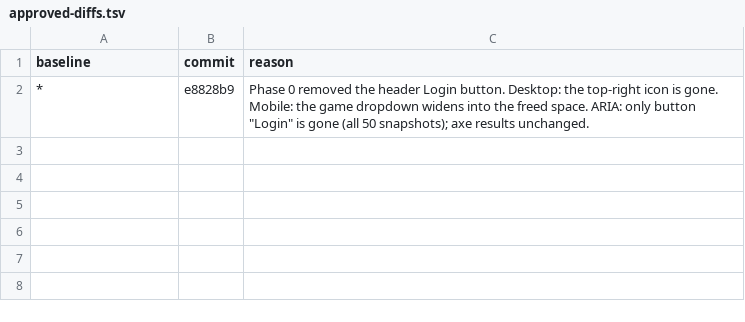
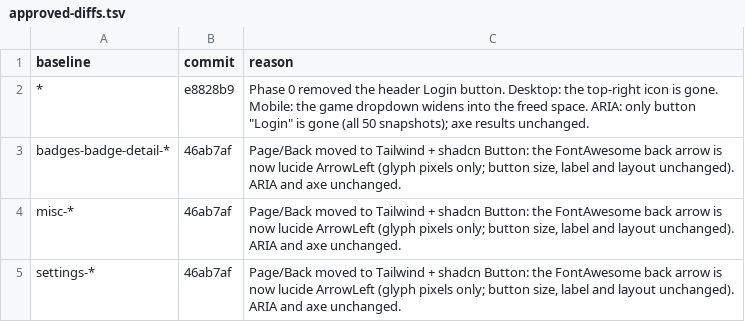
Before and after one commit to diballesteros/nuzlocke, a TSV file: verification/approved-diffs.tsv, drawn as a sheet; the diff names each change by its address in the sheet, - before the commit and + after, or states it on an @@ line.

```diff
--- a/verification/approved-diffs.tsv
+++ b/verification/approved-diffs.tsv
+row 3: badges-badge-detail-* | 46ab7af | Page/Back moved to Tailwind + shadcn Button: the FontAwesome back arrow is now lucide ArrowLeft (glyph pixels only; button size, label and layout unchanged). ARIA and axe unchanged.
+row 4: misc-* | 46ab7af | Page/Back moved to Tailwind + shadcn Button: the FontAwesome back arrow is now lucide ArrowLeft (glyph pixels only; button size, label and layout unchanged). ARIA and axe unchanged.
+row 5: settings-* | 46ab7af | Page/Back moved to Tailwind + shadcn Button: the FontAwesome back arrow is now lucide ArrowLeft (glyph pixels only; button size, label and layout unchanged). ARIA and axe unchanged.
```
Also changed, not shown: 28 other files.
